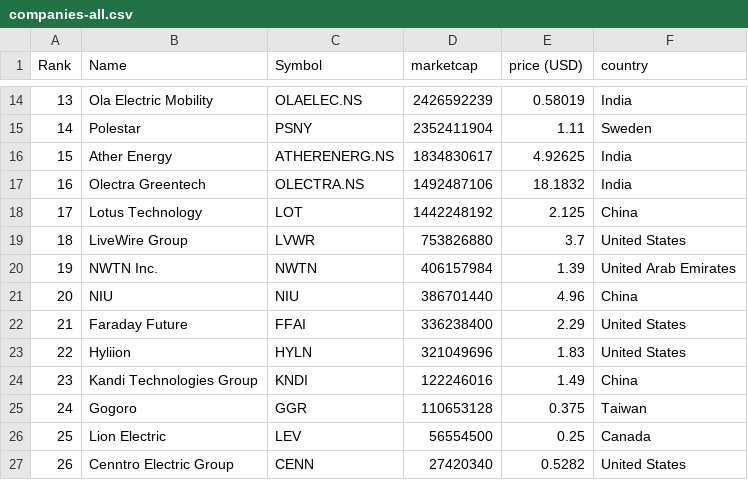
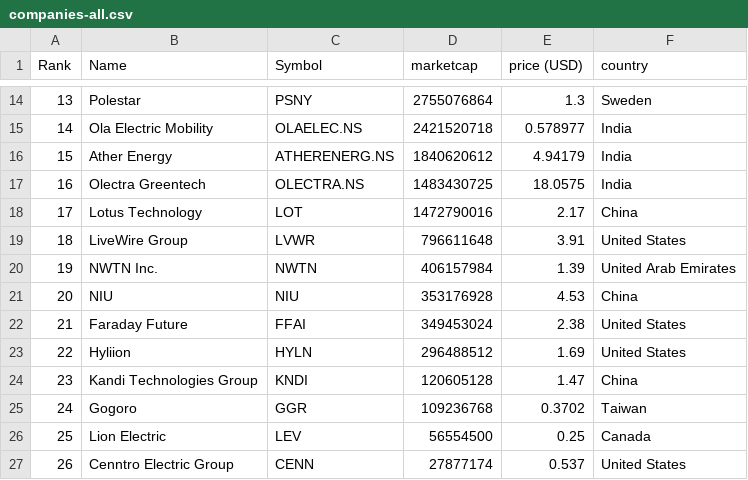
Before and after one commit to sosalemorvan/merida-june-6-2024_artfisica, a CSV file: companies-all.csv, drawn as a sheet; only a part is shown, gaps mark what is left out; the diff covers the shown part only.

```diff
--- a/companies-all.csv
+++ b/companies-all.csv
@@ -14,14 +14,14 @@
-"13","Ola Electric Mobility","OLAELEC.NS","2426592239","0.58019","India"
-"14","Polestar","PSNY","2352411904","1.11","Sweden"
-"15","Ather Energy","ATHERENERG.NS","1834830617","4.92625","India"
-"16","Olectra Greentech","OLECTRA.NS","1492487106","18.1832","India"
-"17","Lotus Technology","LOT","1442248192","2.125","China"
-"18","LiveWire Group","LVWR","753826880","3.7","United States"
+"13","Polestar","PSNY","2755076864","1.3","Sweden"
+"14","Ola Electric Mobility","OLAELEC.NS","2421520718","0.578977","India"
+"15","Ather Energy","ATHERENERG.NS","1840620612","4.94179","India"
+"16","Olectra Greentech","OLECTRA.NS","1483430725","18.0575","India"
+"17","Lotus Technology","LOT","1472790016","2.17","China"
+"18","LiveWire Group","LVWR","796611648","3.91","United States"
 "19","NWTN Inc.","NWTN","406157984","1.39","United Arab Emirates"
-"20","NIU","NIU","386701440","4.96","China"
-"21","Faraday Future","FFAI","336238400","2.29","United States"
-"22","Hyliion","HYLN","321049696","1.83","United States"
-"23","Kandi Technologies Group","KNDI","122246016","1.49","China"
-"24","Gogoro","GGR","110653128","0.375","Taiwan"
+"20","NIU","NIU","353176928","4.53","China"
+"21","Faraday Future","FFAI","349453024","2.38","United States"
+"22","Hyliion","HYLN","296488512","1.69","United States"
+"23","Kandi Technologies Group","KNDI","120605128","1.47","China"
+"24","Gogoro","GGR","109236768","0.3702","Taiwan"
 "25","Lion Electric","LEV","56554500","0.25","Canada"
-"26","Cenntro Electric Group","CENN","27420340","0.5282","United States"
+"26","Cenntro Electric Group","CENN","27877174","0.537","United States"
```
Also changed, not shown: 1 added row, 1 removed row and 49 edited cells elsewhere in this file, companies-china.csv.
